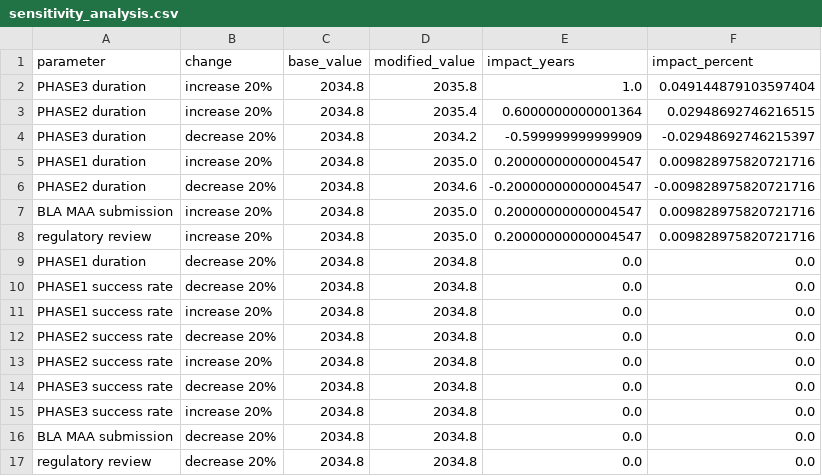
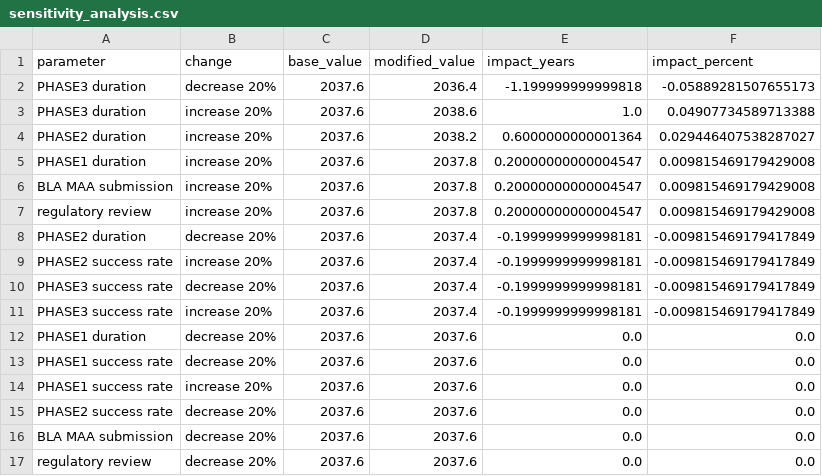
Before and after one commit to oh-yeah-sea-kit2/retina-roadmap, a CSV file: results/sensitivity_analysis.csv, drawn as a sheet.

```diff
--- a/results/sensitivity_analysis.csv
+++ b/results/sensitivity_analysis.csv
@@ -1,17 +1,17 @@
 parameter,change,base_value,modified_value,impact_years,impact_percent
-PHASE3 duration,increase 20%,2034.8,2035.8,1.0,0.049144879103597404
-PHASE2 duration,increase 20%,2034.8,2035.4,0.6000000000001364,0.02948692746216515
-PHASE3 duration,decrease 20%,2034.8,2034.2,-0.599999999999909,-0.02948692746215397
-PHASE1 duration,increase 20%,2034.8,2035.0,0.20000000000004547,0.009828975820721716
-PHASE2 duration,decrease 20%,2034.8,2034.6,-0.20000000000004547,-0.009828975820721716
-BLA MAA submission,increase 20%,2034.8,2035.0,0.20000000000004547,0.009828975820721716
-regulatory review,increase 20%,2034.8,2035.0,0.20000000000004547,0.009828975820721716
-PHASE1 duration,decrease 20%,2034.8,2034.8,0.0,0.0
-PHASE1 success rate,decrease 20%,2034.8,2034.8,0.0,0.0
-PHASE1 success rate,increase 20%,2034.8,2034.8,0.0,0.0
-PHASE2 success rate,decrease 20%,2034.8,2034.8,0.0,0.0
-PHASE2 success rate,increase 20%,2034.8,2034.8,0.0,0.0
-PHASE3 success rate,decrease 20%,2034.8,2034.8,0.0,0.0
-PHASE3 success rate,increase 20%,2034.8,2034.8,0.0,0.0
-BLA MAA submission,decrease 20%,2034.8,2034.8,0.0,0.0
-regulatory review,decrease 20%,2034.8,2034.8,0.0,0.0
+PHASE3 duration,decrease 20%,2037.6,2036.4,-1.199999999999818,-0.05889281507655173
+PHASE3 duration,increase 20%,2037.6,2038.6,1.0,0.04907734589713388
+PHASE2 duration,increase 20%,2037.6,2038.2,0.6000000000001364,0.029446407538287027
+PHASE1 duration,increase 20%,2037.6,2037.8,0.20000000000004547,0.009815469179429008
+BLA MAA submission,increase 20%,2037.6,2037.8,0.20000000000004547,0.009815469179429008
+regulatory review,increase 20%,2037.6,2037.8,0.20000000000004547,0.009815469179429008
+PHASE2 duration,decrease 20%,2037.6,2037.4,-0.1999999999998181,-0.009815469179417849
+PHASE2 success rate,increase 20%,2037.6,2037.4,-0.1999999999998181,-0.009815469179417849
+PHASE3 success rate,decrease 20%,2037.6,2037.4,-0.1999999999998181,-0.009815469179417849
+PHASE3 success rate,increase 20%,2037.6,2037.4,-0.1999999999998181,-0.009815469179417849
+PHASE1 duration,decrease 20%,2037.6,2037.6,0.0,0.0
+PHASE1 success rate,decrease 20%,2037.6,2037.6,0.0,0.0
+PHASE1 success rate,increase 20%,2037.6,2037.6,0.0,0.0
+PHASE2 success rate,decrease 20%,2037.6,2037.6,0.0,0.0
+BLA MAA submission,decrease 20%,2037.6,2037.6,0.0,0.0
+regulatory review,decrease 20%,2037.6,2037.6,0.0,0.0
```
Also changed, not shown: results/forecasts.csv, 16 other files.
